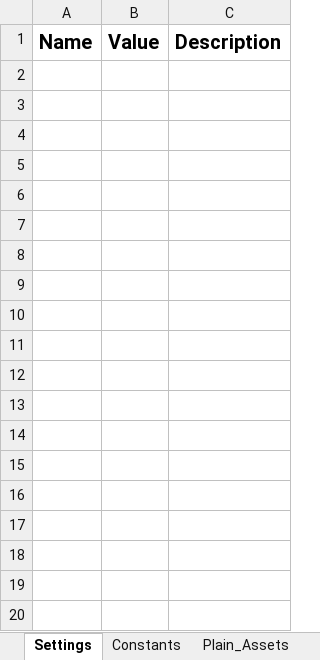
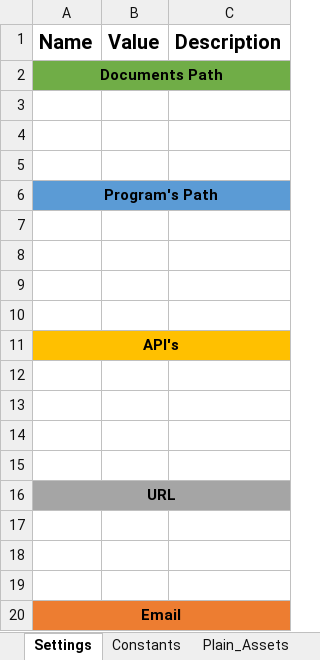
Before and after one commit to FelipeRamosG/FreFramework, an Excel workbook: Data/Config.xlsx, sheet Settings, drawn as a sheet; values as stored, in another font and other column widths than the file's, no borders; the diff names each change by its address in the sheet, - before the commit and + after, or states it on an @@ line.

```diff
--- a/Data/Config.xlsx (sheet Settings)
+++ b/Data/Config.xlsx (sheet Settings)
+row 2: Documents Path
+row 3: (empty)
+row 4: (empty)
+row 5: (empty)
+row 6: Program's Path
+row 7: (empty)
+row 8: (empty)
+row 9: (empty)
+row 10: (empty)
+row 11: API's
+row 12: (empty)
+row 13: (empty)
+row 14: (empty)
+row 15: (empty)
+row 16: URL
+row 17: (empty)
+row 18: (empty)
+row 19: (empty)
+row 20: Email
```
Also changed, not shown: 1 other file.
